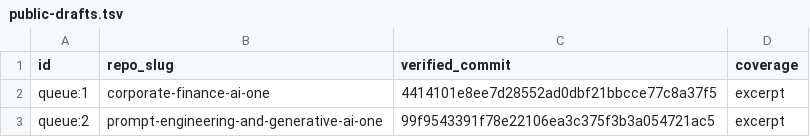
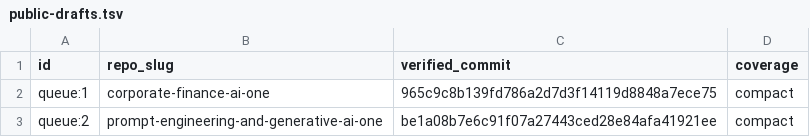
Before and after one commit to nikbearbrown/ai-plus-one-paper, a TSV file: book-queue/public-drafts.tsv, drawn as a sheet.

Commit message:
Record both verified compact textbook drafts

```diff
--- a/book-queue/public-drafts.tsv
+++ b/book-queue/public-drafts.tsv
@@ -1,3 +1,3 @@
 id	repo_slug	verified_commit	coverage
-queue:1	corporate-finance-ai-one	4414101e8ee7d28552ad0dbf21bbcce77c8a37f5	excerpt
-queue:2	prompt-engineering-and-generative-ai-one	99f9543391f78e22106ea3c375f3b3a054721ac5	excerpt
+queue:1	corporate-finance-ai-one	965c9c8b139fd786a2d7d3f14119d8848a7ece75	compact
+queue:2	prompt-engineering-and-generative-ai-one	be1a08b7e6c91f07a27443ced28e84afa41921ee	compact
```
Also changed, not shown: 2 other files.
